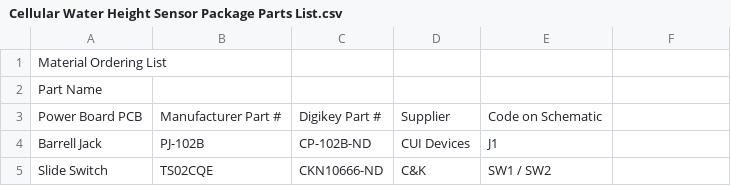
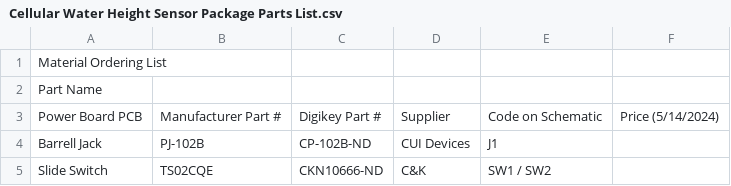
Before and after one commit to ARTS-Laboratory/IoT-Water-Level-Sensor, a CSV file: For Public Use/Cellular Water Height Sensor Package Parts List.csv, drawn as a sheet; only a part is shown.

Commit message:
Test CSV updating

```diff
--- a/For Public Use/Cellular Water Height Sensor Package Parts List.csv
+++ b/For Public Use/Cellular Water Height Sensor Package Parts List.csv
@@ -2,3 +2,3 @@ Material Ordering List,,,,
 Part Name,,,,
-Power Board PCB,Manufacturer Part #,Digikey Part #,Supplier,Code on Schematic
+Power Board PCB,Manufacturer Part #,Digikey Part #,Supplier,Code on Schematic,Price (5/14/2024)
 Barrell Jack,PJ-102B,CP-102B-ND,CUI Devices,J1
```
